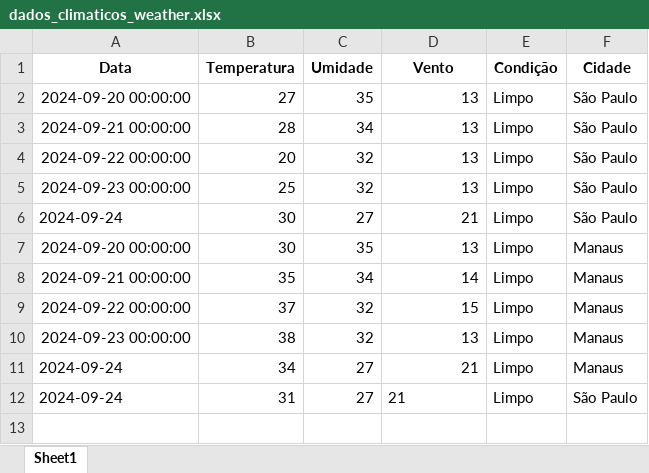
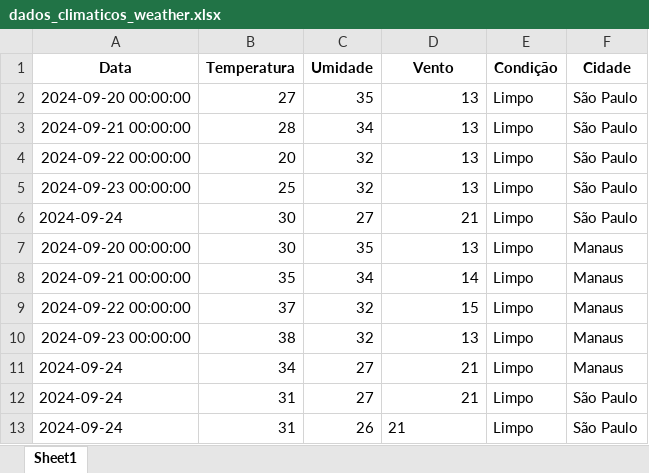
Before and after one commit to Automation-Avengers/dadosclimaticos, an Excel workbook: dados_climaticos_weather.xlsx, sheet Sheet1, drawn as a sheet; values as stored, in another font and other column widths than the file's, no borders; the diff names each change by its address in the sheet, - before the commit and + after, or states it on an @@ line.

Commit message:
atualizacao

```diff
--- a/dados_climaticos_weather.xlsx (sheet Sheet1)
+++ b/dados_climaticos_weather.xlsx (sheet Sheet1)
-D12 alignment: left
+D12 alignment: right
+row 13: 2024-09-24 | 31 | 26 | 21 | Limpo | São Paulo
```
